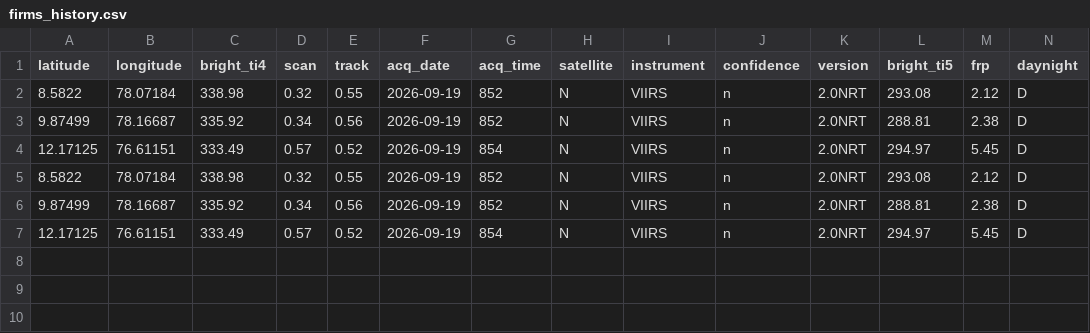
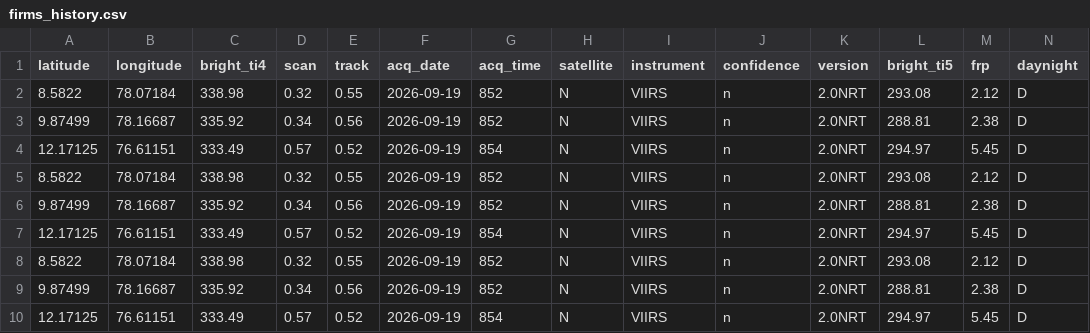
Before and after one commit to Dhruuv26/air-quality-forecast, a CSV file: data/raw/firms_history.csv, drawn as a sheet; only a part is shown; rows hold the shown columns only; the diff names each change by its address in the sheet, - before the commit and + after, or states it on an @@ line.

```diff
--- a/data/raw/firms_history.csv
+++ b/data/raw/firms_history.csv
+row 8: 8.5822 | 78.07184 | 338.98 | 0.32 | 0.55 | 2026-09-19 | 852 | N | VIIRS | n | 2.0NRT | 293.08 | 2.12 | D
+row 9: 9.87499 | 78.16687 | 335.92 | 0.34 | 0.56 | 2026-09-19 | 852 | N | VIIRS | n | 2.0NRT | 288.81 | 2.38 | D
+row 10: 12.17125 | 76.61151 | 333.49 | 0.57 | 0.52 | 2026-09-19 | 854 | N | VIIRS | n | 2.0NRT | 294.97 | 5.45 | D
```
Also changed, not shown: data/raw/cpcb_history.csv, data/raw/weather_history.csv.
